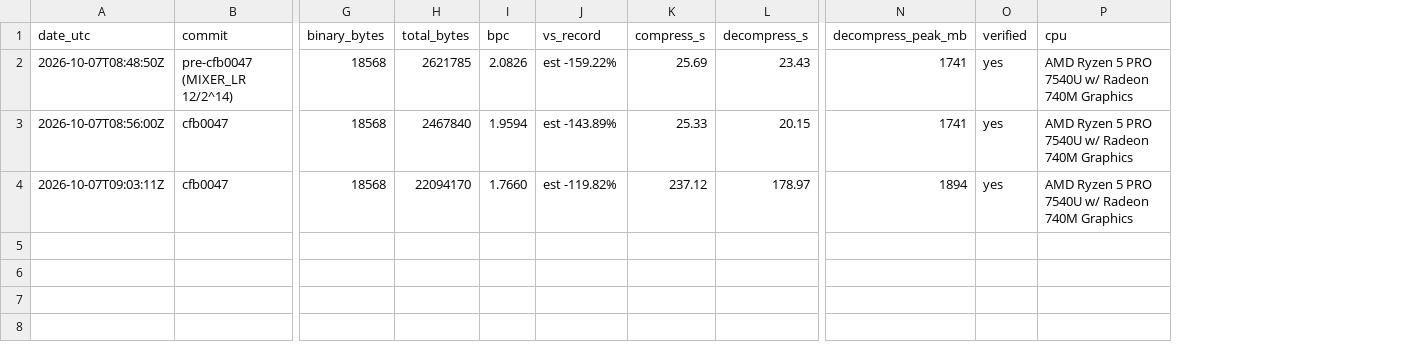
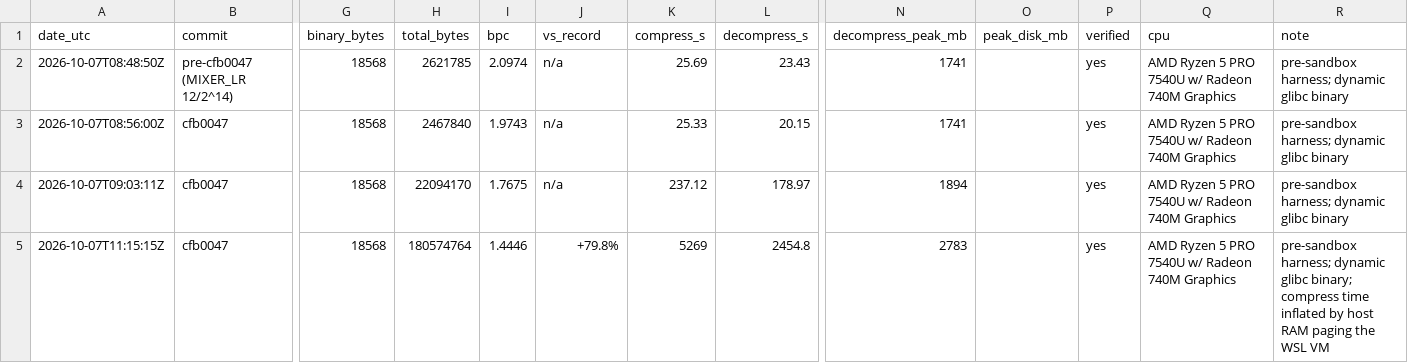
Before and after one commit to mrconter1/ai-solves-hutter, a CSV file: results/results.csv, drawn as a sheet; only a part is shown, gaps mark what is left out; rows hold the shown columns only; the diff names each change by its address in the sheet, - before the commit and + after, or states it on an @@ line.

```diff
--- a/results/results.csv
+++ b/results/results.csv
+column O (peak_disk_mb), empty
+column R (note), rows 2-4: all pre-sandbox harness; dynamic glibc binary
-I2 (bpc): 2.0826
+I2 (bpc): 2.0974
-J2 (vs_record): est -159.22%
+J2 (vs_record): n/a
-I3 (bpc): 1.9594
+I3 (bpc): 1.9743
-J3 (vs_record): est -143.89%
+J3 (vs_record): n/a
-I4 (bpc): 1.7660
+I4 (bpc): 1.7675
-J4 (vs_record): est -119.82%
+J4 (vs_record): n/a
+row 5: 2026-10-07T11:15:15Z | cfb0047 | 18568 | 180574764 | 1.4446 | +79.8% | 5269 | 2454.8 | 2783 |  | yes | AMD Ryzen 5 PRO 7540U w/ Radeon 740M Graphics | pre-sandbox harness; dynamic glibc binary; compress time inflated by host RAM paging the WSL VM
```
Also changed, not shown: 3 other files.
